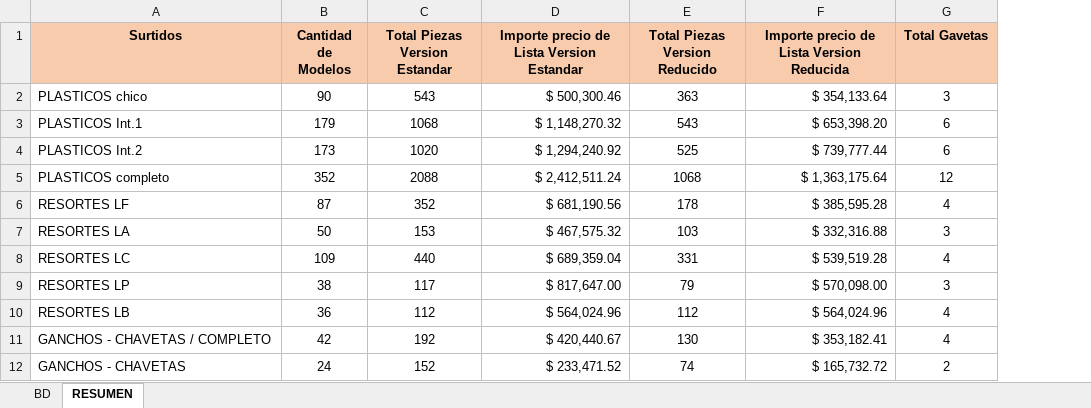
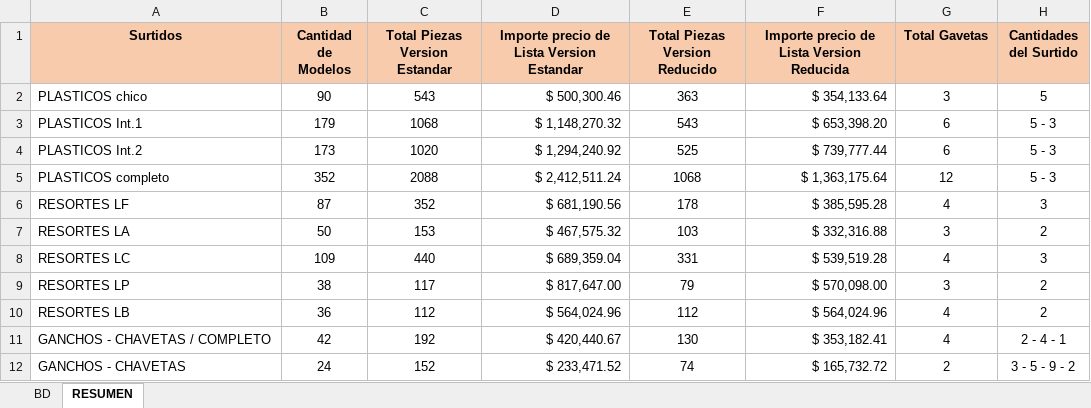
Before and after one commit to maxifercotizador/Presupuestador, an Excel workbook: Precio Surtidos.xlsx, sheet RESUMEN, drawn as a sheet; only a part is shown; values as stored, in another font and other column widths than the file's, no borders; the diff names each change by its address in the sheet, - before the commit and + after, or states it on an @@ line.

Commit message:
auto: actualiza Precio Surtidos.xlsx desde SharePoint

```diff
--- a/Precio Surtidos.xlsx (sheet RESUMEN)
+++ b/Precio Surtidos.xlsx (sheet RESUMEN)
+column H (Cantidades del Surtido), rows 2-12: 5 | 5 - 3 | 5 - 3 | 5 - 3 | 3 | 2 | 3 | 2 | 2 | 2 - 4 - 1 | 3 - 5 - 9 - 2
```
Also changed, not shown: sheet BD.
